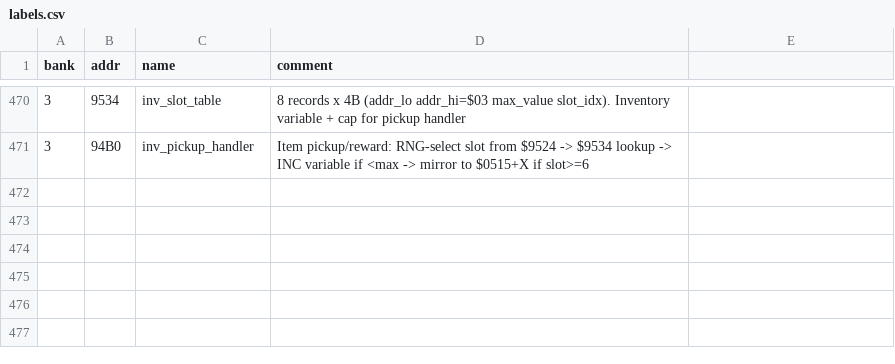
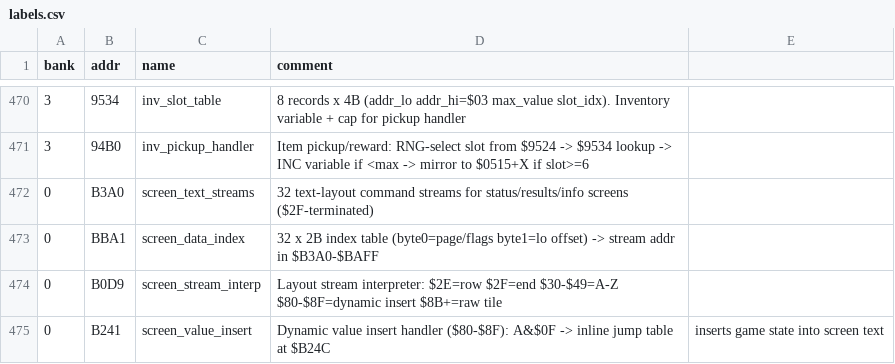
Before and after one commit to rankinbc/RETMOS, a CSV file: labels.csv, drawn as a sheet; only a part is shown, gaps mark what is left out.

```diff
--- a/labels.csv
+++ b/labels.csv
@@ -471 +471,5 @@ bank,addr,name,comment
 3,94B0,inv_pickup_handler,Item pickup/reward: RNG-select slot from $9524 -> $9534 lookup -> INC variable if <max -> mirror to $0515+X if slot>=6
+0,B3A0,screen_text_streams,32 text-layout command streams for status/results/info screens ($2F-terminated)
+0,BBA1,screen_data_index,32 x 2B index table (byte0=page/flags byte1=lo offset) -> stream addr in $B3A0-$BAFF
+0,B0D9,screen_stream_interp,Layout stream interpreter: $2E=row $2F=end $30-$49=A-Z $80-$8F=dynamic insert $8B+=raw tile
+0,B241,screen_value_insert,Dynamic value insert handler ($80-$8F): A&$0F -> inline jump table at $B24C, inserts game state into screen text
```
Also changed, not shown: 2 other files.
